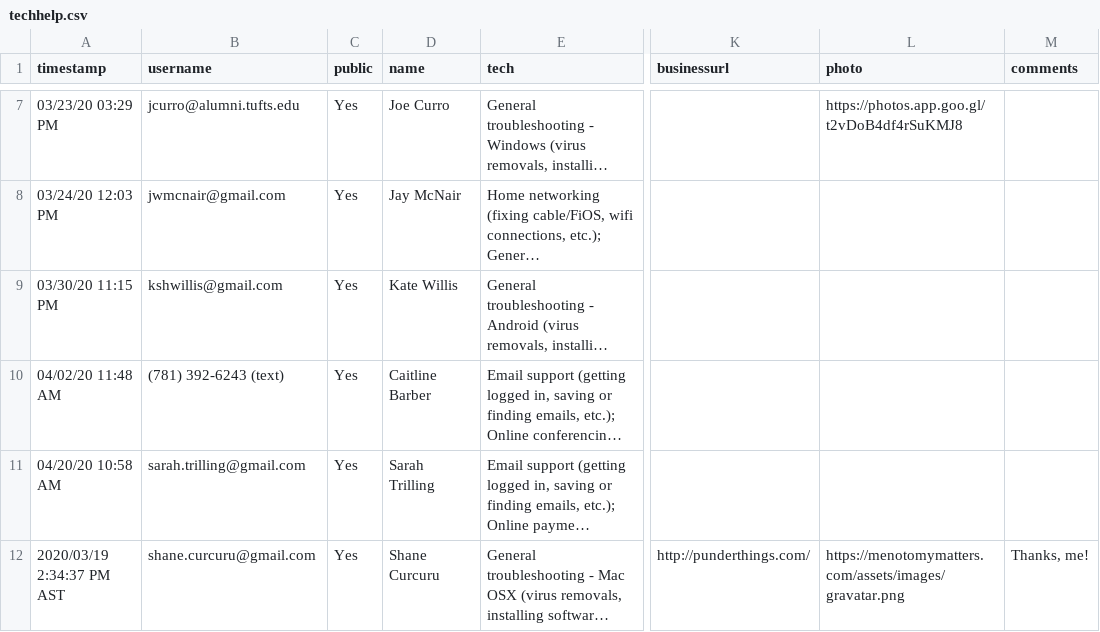
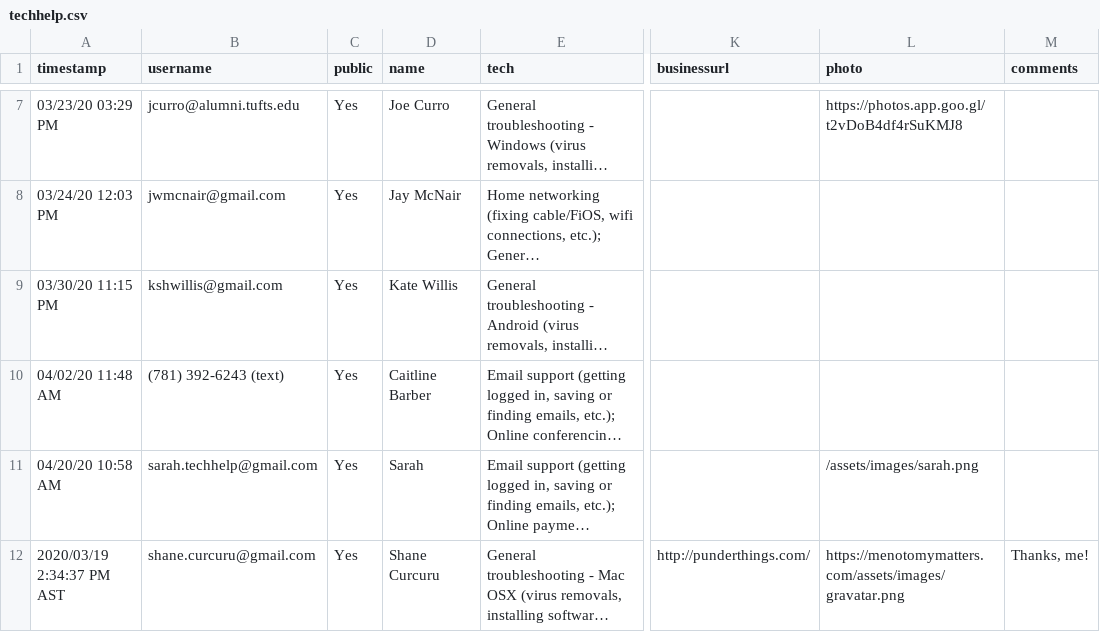
Before and after one commit to ShaneCurcuru/mutualaidarlington.org, a CSV file: _data/techhelp.csv, drawn as a sheet; only a part is shown, gaps mark what is left out; long unchanged cells end in …; the diff names each change by its address in the sheet, - before the commit and + after, or states it on an @@ line.

Commit message:
Update techhelp record per request

```diff
--- a/_data/techhelp.csv
+++ b/_data/techhelp.csv
-B11 (username): sarah.trilling@gmail.com
+B11 (username): sarah.techhelp@gmail.com
-D11 (name): Sarah Trilling
+D11 (name): Sarah
-L11 (photo): (empty)
+L11 (photo): /assets/images/sarah.png
```
Also changed, not shown: 1 other file.
